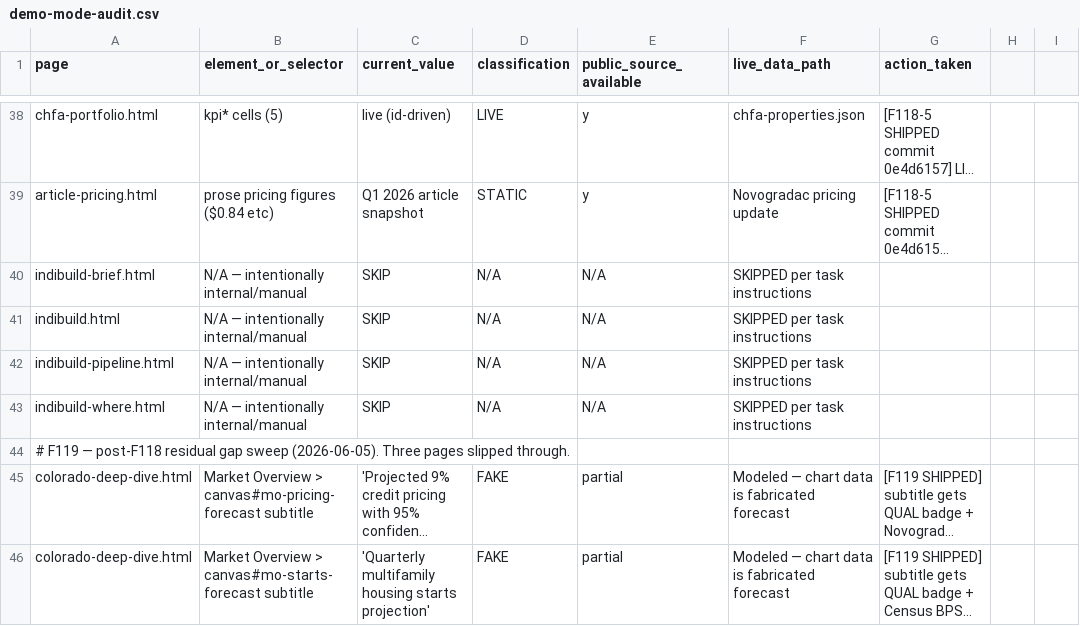
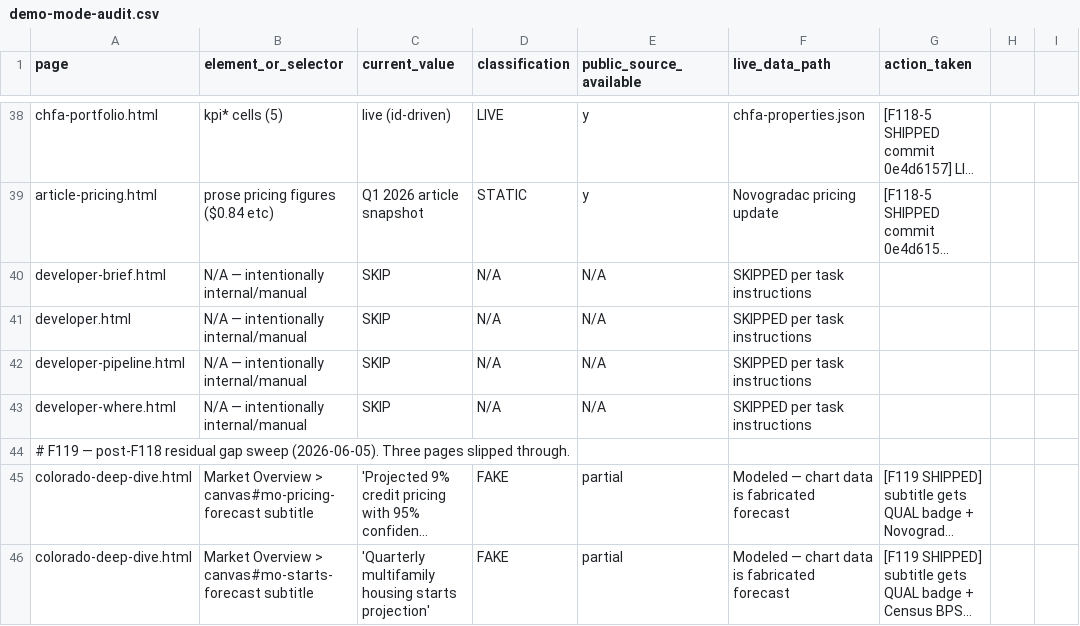
Before and after one commit to pggLLC/Housing-Analytics, a CSV file: docs/demo-mode-audit.csv, drawn as a sheet; only a part is shown, gaps mark what is left out; long unchanged cells end in …; the diff names each change by its address in the sheet, - before the commit and + after, or states it on an @@ line.

```diff
--- a/docs/demo-mode-audit.csv
+++ b/docs/demo-mode-audit.csv
-A40 (page): indibuild-brief.html
+A40 (page): developer-brief.html
-A41 (page): indibuild.html
+A41 (page): developer.html
-A42 (page): indibuild-pipeline.html
+A42 (page): developer-pipeline.html
-A43 (page): indibuild-where.html
+A43 (page): developer-where.html
```
Also changed, not shown: 26 other files.
